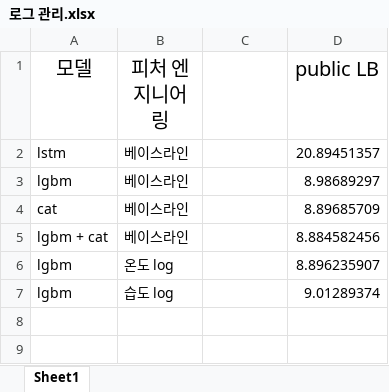
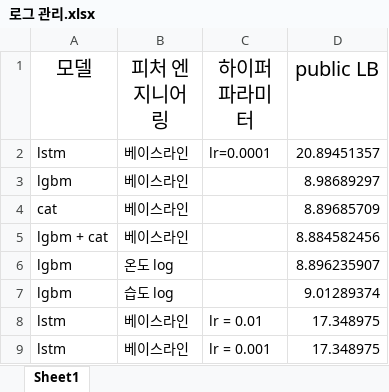
Before and after one commit to parkchanghyup/Dacon, an Excel workbook: 동서발전/로그 관리.xlsx, sheet Sheet1, drawn as a sheet; values as stored, in another font and other column widths than the file's, no borders; the diff names each change by its address in the sheet, - before the commit and + after, or states it on an @@ line.

Commit message:
동서발전

```diff
--- a/동서발전/로그 관리.xlsx (sheet Sheet1)
+++ b/동서발전/로그 관리.xlsx (sheet Sheet1)
-C1: (empty)
+C1: 하이퍼 파라미터
-C2 (하이퍼 파라미터): (empty)
+C2 (하이퍼 파라미터): lr=0.0001
+row 8: lstm | 베이스라인 | lr = 0.01 | 17.348975
+row 9: lstm | 베이스라인 | lr = 0.001 | 17.348975
```
